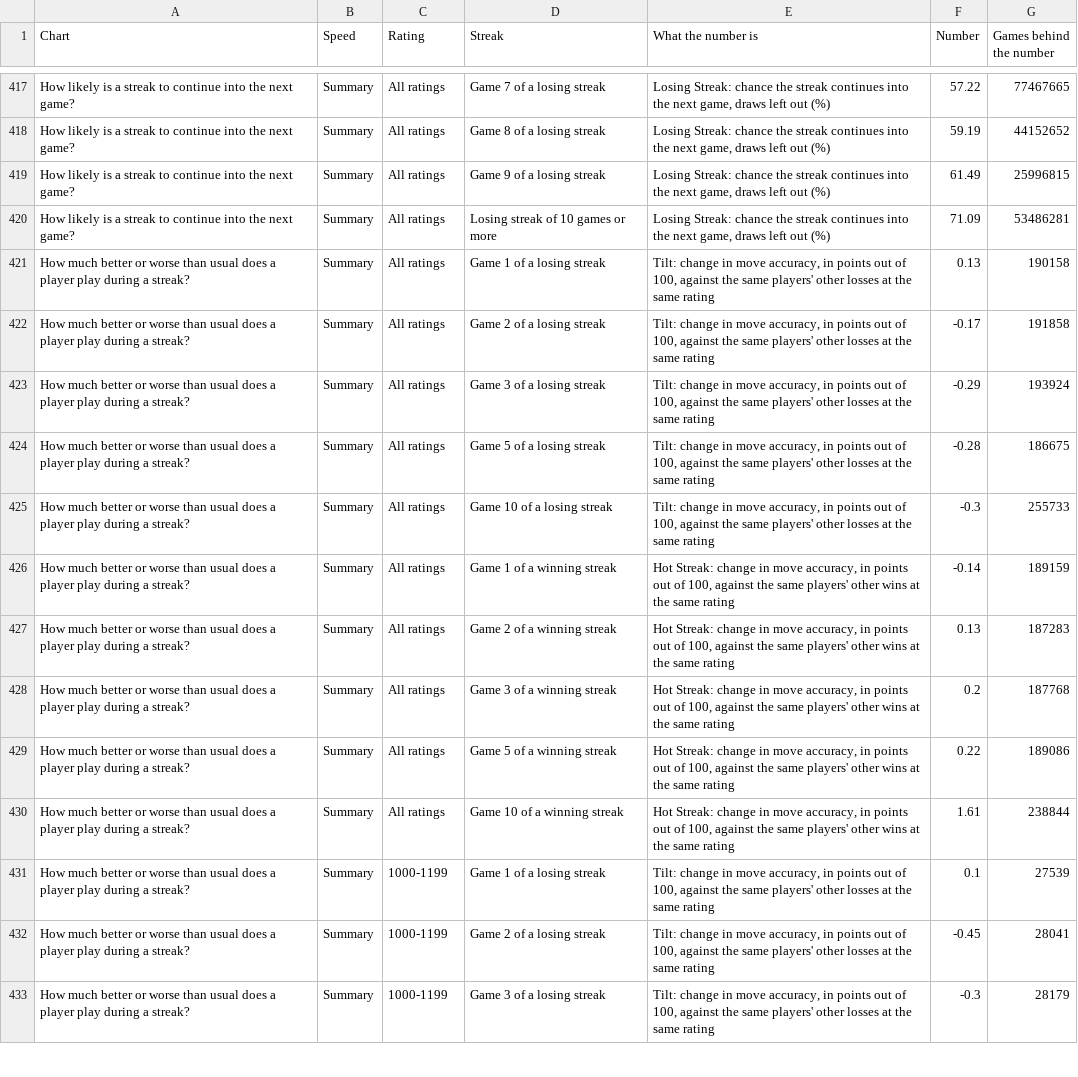
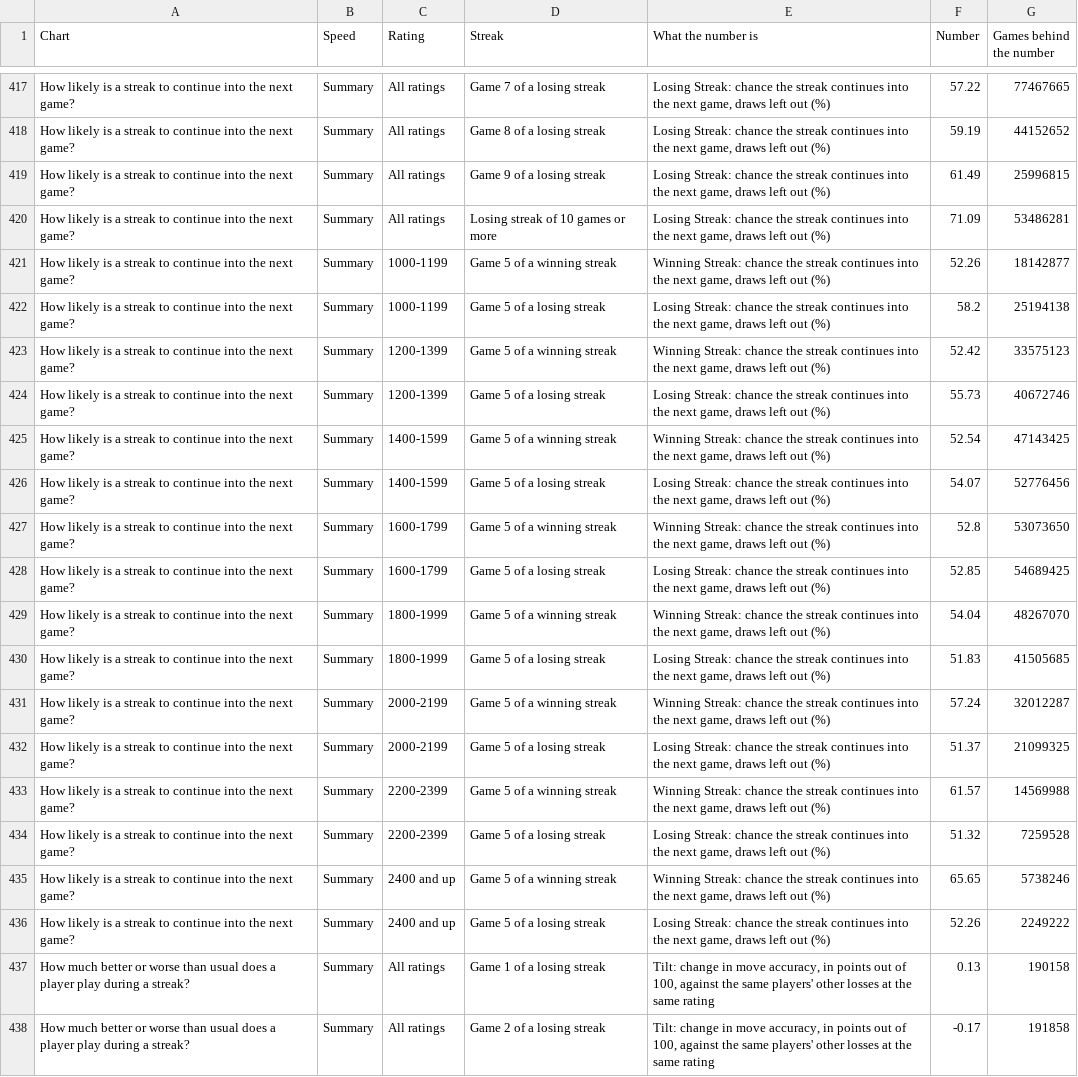
Before and after one commit to BeyondTheBoardChess/beyondtheboardchess.github.io, a CSV file: performance-after-wins-or-losses/performance-after-wins-or-losses-numbers.csv, drawn as a sheet; only a part is shown, gaps mark what is left out; the shorter side is filled out with more unchanged rows.

Commit message:
DA-556: how games end, seconds per move and a streak continuing have speed and rating tabs, marked where the numbers are samples

```diff
--- a/performance-after-wins-or-losses/performance-after-wins-or-losses-numbers.csv
+++ b/performance-after-wins-or-losses/performance-after-wins-or-losses-numbers.csv
@@ -420,2 +420,18 @@ How likely is a streak to continue into the next game?,Summary,All ratings,Game
 How likely is a streak to continue into the next game?,Summary,All ratings,Losing streak of 10 games or more,"Losing Streak: chance the streak continues into the next game, draws left out (%)",71.09,53486281
+How likely is a streak to continue into the next game?,Summary,1000-1199,Game 5 of a winning streak,"Winning Streak: chance the streak continues into the next game, draws left out (%)",52.26,18142877
+How likely is a streak to continue into the next game?,Summary,1000-1199,Game 5 of a losing streak,"Losing Streak: chance the streak continues into the next game, draws left out (%)",58.2,25194138
+How likely is a streak to continue into the next game?,Summary,1200-1399,Game 5 of a winning streak,"Winning Streak: chance the streak continues into the next game, draws left out (%)",52.42,33575123
+How likely is a streak to continue into the next game?,Summary,1200-1399,Game 5 of a losing streak,"Losing Streak: chance the streak continues into the next game, draws left out (%)",55.73,40672746
+How likely is a streak to continue into the next game?,Summary,1400-1599,Game 5 of a winning streak,"Winning Streak: chance the streak continues into the next game, draws left out (%)",52.54,47143425
+How likely is a streak to continue into the next game?,Summary,1400-1599,Game 5 of a losing streak,"Losing Streak: chance the streak continues into the next game, draws left out (%)",54.07,52776456
+How likely is a streak to continue into the next game?,Summary,1600-1799,Game 5 of a winning streak,"Winning Streak: chance the streak continues into the next game, draws left out (%)",52.8,53073650
+How likely is a streak to continue into the next game?,Summary,1600-1799,Game 5 of a losing streak,"Losing Streak: chance the streak continues into the next game, draws left out (%)",52.85,54689425
+How likely is a streak to continue into the next game?,Summary,1800-1999,Game 5 of a winning streak,"Winning Streak: chance the streak continues into the next game, draws left out (%)",54.04,48267070
+How likely is a streak to continue into the next game?,Summary,1800-1999,Game 5 of a losing streak,"Losing Streak: chance the streak continues into the next game, draws left out (%)",51.83,41505685
+How likely is a streak to continue into the next game?,Summary,2000-2199,Game 5 of a winning streak,"Winning Streak: chance the streak continues into the next game, draws left out (%)",57.24,32012287
+How likely is a streak to continue into the next game?,Summary,2000-2199,Game 5 of a losing streak,"Losing Streak: chance the streak continues into the next game, draws left out (%)",51.37,21099325
+How likely is a streak to continue into the next game?,Summary,2200-2399,Game 5 of a winning streak,"Winning Streak: chance the streak continues into the next game, draws left out (%)",61.57,14569988
+How likely is a streak to continue into the next game?,Summary,2200-2399,Game 5 of a losing streak,"Losing Streak: chance the streak continues into the next game, draws left out (%)",51.32,7259528
+How likely is a streak to continue into the next game?,Summary,2400 and up,Game 5 of a winning streak,"Winning Streak: chance the streak continues into the next game, draws left out (%)",65.65,5738246
+How likely is a streak to continue into the next game?,Summary,2400 and up,Game 5 of a losing streak,"Losing Streak: chance the streak continues into the next game, draws left out (%)",52.26,2249222
 How much better or worse than usual does a player play during a streak?,Summary,All ratings,Game 1 of a losing streak,"Tilt: change in move accuracy, in points out of 100, against the same players' other losses at the same rating",0.13,190158
```
Also changed, not shown: 3 other files.
